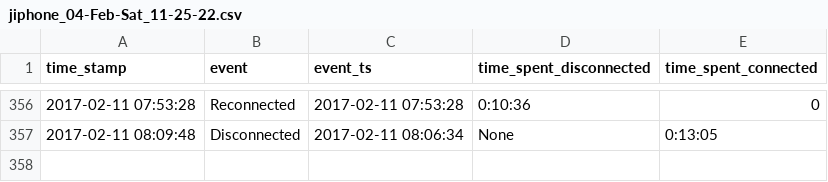
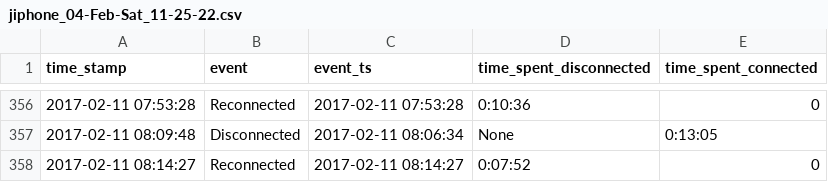
Before and after one commit to miggec/nmap-scan, a CSV file: csvs/jiphone_04-Feb-Sat_11-25-22.csv, drawn as a sheet; only a part is shown, gaps mark what is left out.

Commit message:
autocommit @ Sat-11-Feb_08-14-27

```diff
--- a/csvs/jiphone_04-Feb-Sat_11-25-22.csv
+++ b/csvs/jiphone_04-Feb-Sat_11-25-22.csv
@@ -357 +357,2 @@ time_stamp, event, event_ts, time_spent_disconnected, time_spent_connected,
 2017-02-11 08:09:48,Disconnected,2017-02-11 08:06:34,None,0:13:05,
+2017-02-11 08:14:27,Reconnected,2017-02-11 08:14:27,0:07:52,0,
```
